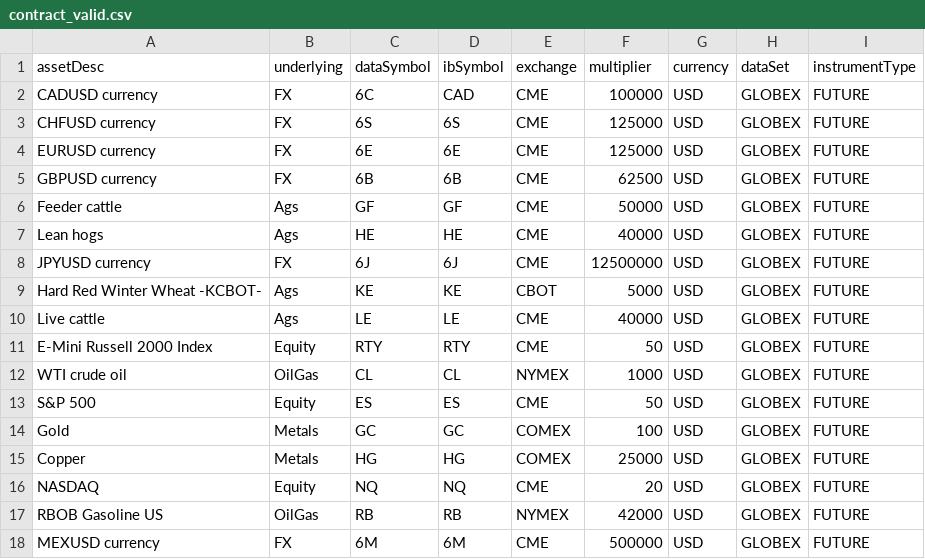
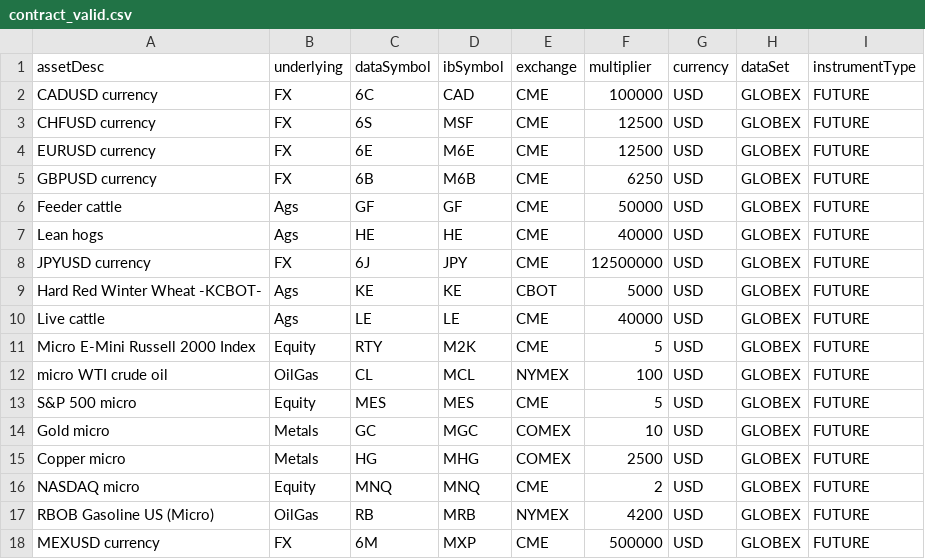
Before and after one commit to AlgoGators/data-ngin, a CSV file: contracts/contract_valid.csv, drawn as a sheet; only a part is shown; the diff covers the shown part only.

Commit message:
fixed contracts .csv

```diff
--- a/contracts/contract_valid.csv
+++ b/contracts/contract_valid.csv
@@ -2,17 +2,17 @@
 CADUSD currency,FX,6C,CAD,CME,100000,USD,GLOBEX,FUTURE
-CHFUSD currency,FX,6S,6S,CME,125000,USD,GLOBEX,FUTURE
-EURUSD currency,FX,6E,6E,CME,125000,USD,GLOBEX,FUTURE
-GBPUSD currency,FX,6B,6B,CME,62500,USD,GLOBEX,FUTURE
+CHFUSD currency,FX,6S,MSF,CME,12500,USD,GLOBEX,FUTURE
+EURUSD currency,FX,6E,M6E,CME,12500,USD,GLOBEX,FUTURE
+GBPUSD currency,FX,6B,M6B,CME,6250,USD,GLOBEX,FUTURE
 Feeder cattle,Ags,GF,GF,CME,50000,USD,GLOBEX,FUTURE
 Lean hogs,Ags,HE,HE,CME,40000,USD,GLOBEX,FUTURE
-JPYUSD currency,FX,6J,6J,CME,12500000,USD,GLOBEX,FUTURE
+JPYUSD currency,FX,6J,JPY,CME,12500000,USD,GLOBEX,FUTURE
 Hard Red Winter Wheat -KCBOT-,Ags,KE,KE,CBOT,5000,USD,GLOBEX,FUTURE
 Live cattle,Ags,LE,LE,CME,40000,USD,GLOBEX,FUTURE
-E-Mini Russell 2000 Index,Equity,RTY,RTY,CME,50,USD,GLOBEX,FUTURE
-WTI crude oil,OilGas,CL,CL,NYMEX,1000,USD,GLOBEX,FUTURE
-S&P 500,Equity,ES,ES,CME,50,USD,GLOBEX,FUTURE
-Gold,Metals,GC,GC,COMEX,100,USD,GLOBEX,FUTURE
-Copper,Metals,HG,HG,COMEX,25000,USD,GLOBEX,FUTURE
-NASDAQ,Equity,NQ,NQ,CME,20,USD,GLOBEX,FUTURE
-RBOB Gasoline US,OilGas,RB,RB,NYMEX,42000,USD,GLOBEX,FUTURE
-MEXUSD currency,FX,6M,6M,CME,500000,USD,GLOBEX,FUTURE
+Micro E-Mini Russell 2000 Index,Equity,RTY,M2K,CME,5,USD,GLOBEX,FUTURE
+micro WTI crude oil,OilGas,CL,MCL,NYMEX,100,USD,GLOBEX,FUTURE
+S&P 500 micro,Equity,MES,MES,CME,5,USD,GLOBEX,FUTURE
+Gold micro,Metals,GC,MGC,COMEX,10,USD,GLOBEX,FUTURE
+Copper micro,Metals,HG,MHG,COMEX,2500,USD,GLOBEX,FUTURE
+NASDAQ micro,Equity,MNQ,MNQ,CME,2,USD,GLOBEX,FUTURE
+RBOB Gasoline US (Micro),OilGas,RB,MRB,NYMEX,4200,USD,GLOBEX,FUTURE
+MEXUSD currency,FX,6M,MXP,CME,500000,USD,GLOBEX,FUTURE
```
Also changed, not shown: 12 edited cells elsewhere in this file, 1 other file.
